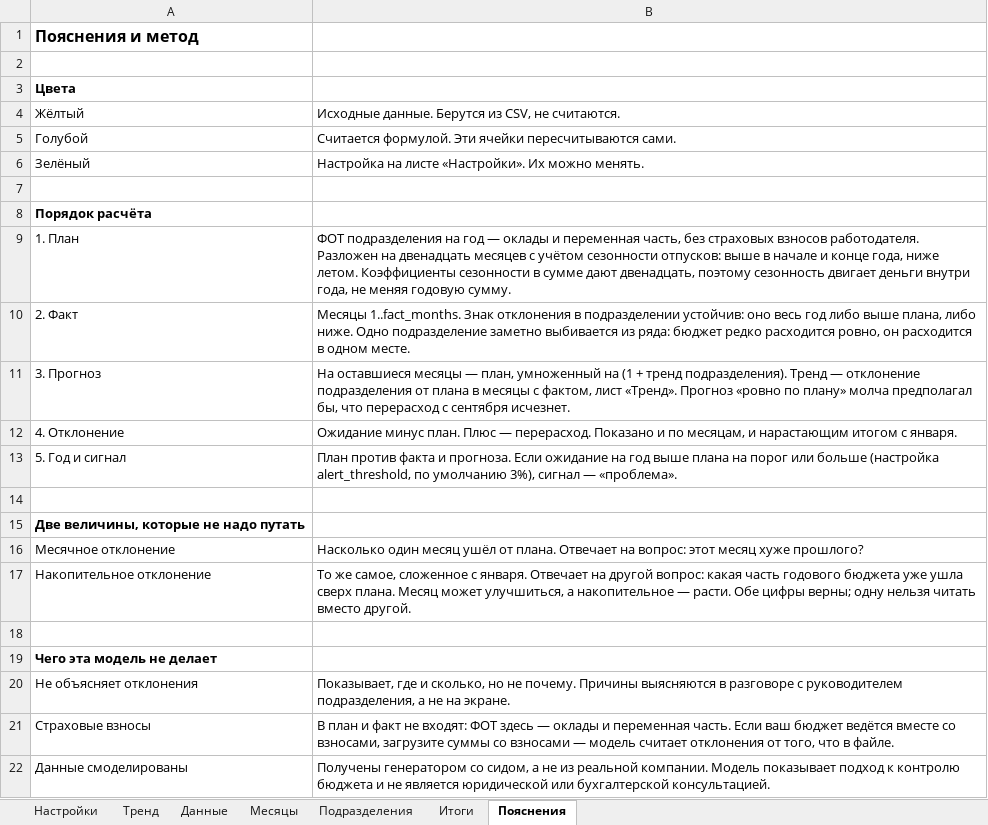
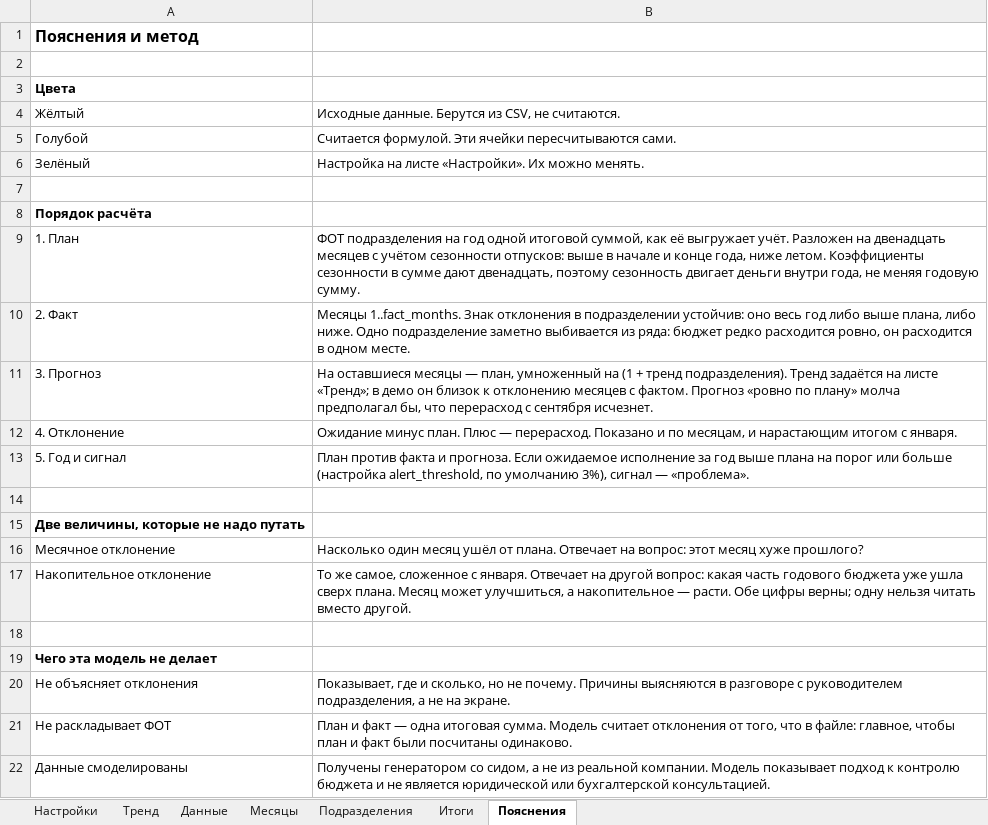
Before and after one commit to OlgaDimitrovaGit/comp-budget-lab-ru, an Excel workbook: budget-plan-fact/budget-plan-fact-model.xlsx, sheet Пояснения, drawn as a sheet; values as stored, in another font and other column widths than the file's, no borders; removed rows and columns are numbered as before the commit, all else as after; the diff names each change by its address in the sheet, - before the commit and + after, or states it on an @@ line.

```diff
--- a/budget-plan-fact/budget-plan-fact-model.xlsx (sheet Пояснения)
+++ b/budget-plan-fact/budget-plan-fact-model.xlsx (sheet Пояснения)
-B9: …на год — оклады и переменная часть, без страховых взносов работодателя. Разложен на…
+B9: …на год одной итоговой суммой, как её выгружает учёт. Разложен на…
-B11: …подразделения). Тренд — отклонение подразделения от плана в месяцы с фактом, лист «Тренд». Прогноз «ровно…
+B11: …подразделения). Тренд задаётся на листе «Тренд»; в демо он близок к отклонению месяцев с фактом. Прогноз «ровно…
-B13: …прогноза. Если ожидание на год выше…
+B13: …прогноза. Если ожидаемое исполнение за год выше…
-row 21: Страховые взносы | В план и факт не входят: ФОТ здесь — оклады и переменная часть. Если ваш бюджет ведётся вместе со взносами, загрузите суммы со взносами — модель считает отклонения от того, что в файле.
+row 21: Не раскладывает ФОТ | План и факт — одна итоговая сумма. Модель считает отклонения от того, что в файле: главное, чтобы план и факт были посчитаны одинаково.
```
Also changed, not shown: sheet Настройки, sheet Тренд, sheet Подразделения, 12 other files.
